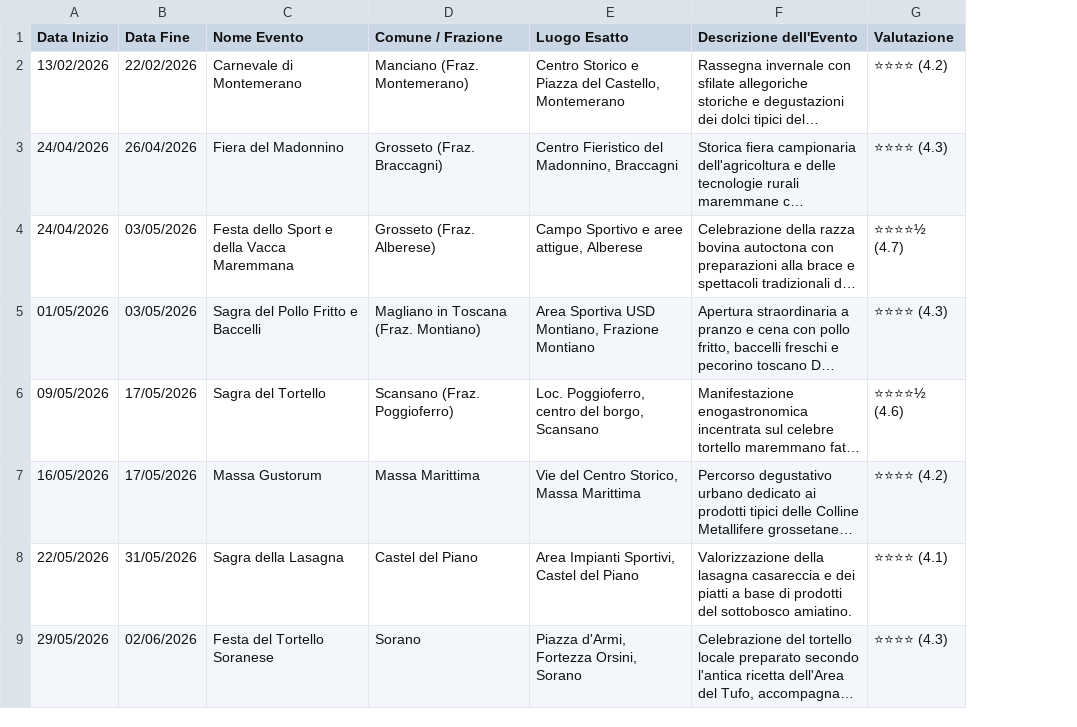
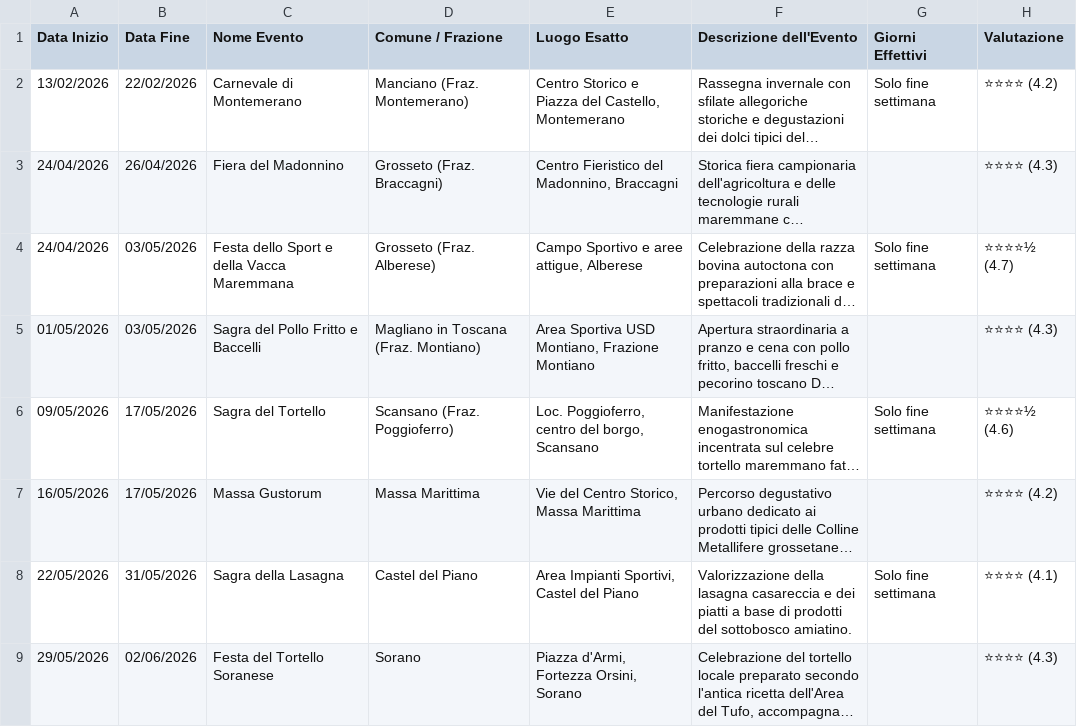
Before and after one commit to infomichelerosati/SagreGrosseto, a CSV file: sagre.csv, drawn as a sheet; only a part is shown; long unchanged cells end in …; the diff names each change by its address in the sheet, - before the commit and + after, or states it on an @@ line.

Commit message:
Aggiunta gestione dei Giorni Effettivi di apertura per gli eventi a lungo termine

```diff
--- a/sagre.csv
+++ b/sagre.csv
+column G (Giorni Effettivi), rows 2-8: Solo fine settimana |  | Solo fine settimana |  | Solo fine settimana |  | Solo fine settimana
```
Also changed, not shown: 2 other files.
